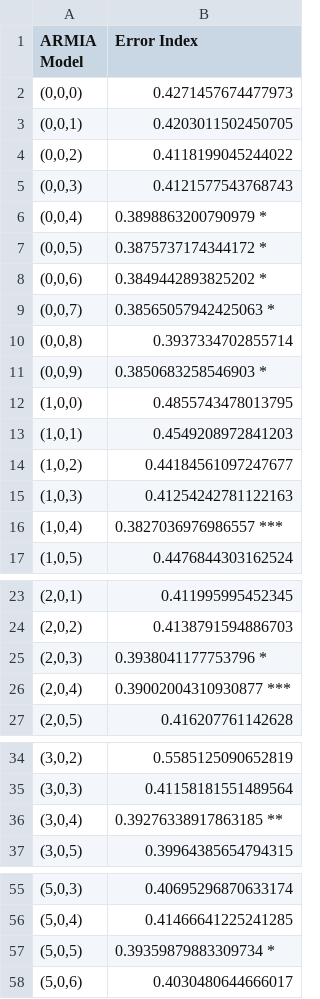
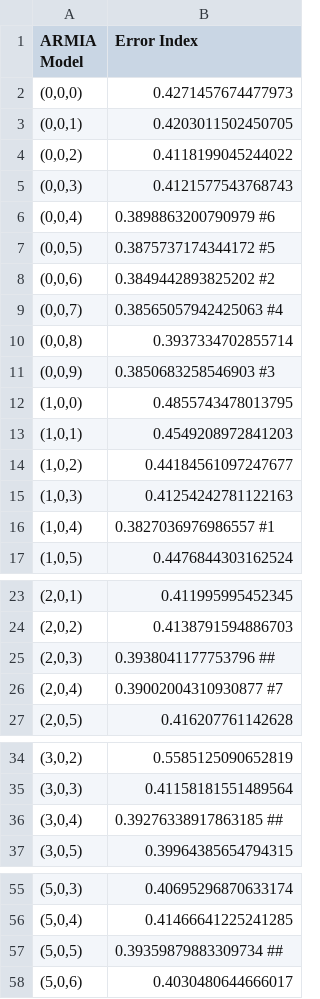
Before and after one commit to QUB-ASL/bzzz, a CSV file: raspberry/data/wind_data/25-09-23--16-49/Prediction_Error/25-09-23--16-49_N_5_quantile_error_V.csv, drawn as a sheet; only a part is shown, gaps mark what is left out; the diff covers the shown part only.

```diff
--- a/raspberry/data/wind_data/25-09-23--16-49/Prediction_Error/25-09-23--16-49_N_5_quantile_error_V.csv
+++ b/raspberry/data/wind_data/25-09-23--16-49/Prediction_Error/25-09-23--16-49_N_5_quantile_error_V.csv
@@ -5,8 +5,8 @@ ARMIA Model,Error Index
 "(0,0,3)",0.4121577543768743
-"(0,0,4)",0.3898863200790979   *
-"(0,0,5)",0.3875737174344172   *
-"(0,0,6)",0.3849442893825202   *
-"(0,0,7)",0.38565057942425063  *
+"(0,0,4)",0.3898863200790979    #6
+"(0,0,5)",0.3875737174344172    #5
+"(0,0,6)",0.3849442893825202    #2
+"(0,0,7)",0.38565057942425063   #4
 "(0,0,8)",0.3937334702855714
-"(0,0,9)",0.3850683258546903   *
+"(0,0,9)",0.3850683258546903    #3
 "(1,0,0)",0.4855743478013795
@@ -15,3 +15,3 @@ ARMIA Model,Error Index
 "(1,0,3)",0.41254242781122163
-"(1,0,4)",0.3827036976986557   ***
+"(1,0,4)",0.3827036976986557    #1
 "(1,0,5)",0.4476844303162524
@@ -24,4 +24,4 @@ ARMIA Model,Error Index
 "(2,0,2)",0.4138791594886703
-"(2,0,3)",0.3938041177753796   *
-"(2,0,4)",0.39002004310930877  ***
+"(2,0,3)",0.3938041177753796    ##
+"(2,0,4)",0.39002004310930877   #7
 "(2,0,5)",0.416207761142628
@@ -35,3 +35,3 @@ ARMIA Model,Error Index
 "(3,0,3)",0.41158181551489564
-"(3,0,4)",0.39276338917863185  **
+"(3,0,4)",0.39276338917863185    ##
 "(3,0,5)",0.39964385654794315
@@ -56,3 +56,3 @@ ARMIA Model,Error Index
 "(5,0,4)",0.41466641225241285
-"(5,0,5)",0.39359879883309734  *
+"(5,0,5)",0.39359879883309734   ##
 "(5,0,6)",0.4030480644666017
```
Also changed, not shown: 1 edited cell elsewhere in this file, raspberry/data/wind_data/25-09-23--16-49/Prediction_Error/25-09-23--16-49_N_10_quantile_error_U.csv, raspberry/data/wind_data/25-09-23--16-49/Prediction_Error/25-09-23--16-49_N_10_quantile_error_V.csv, 52 other files.
